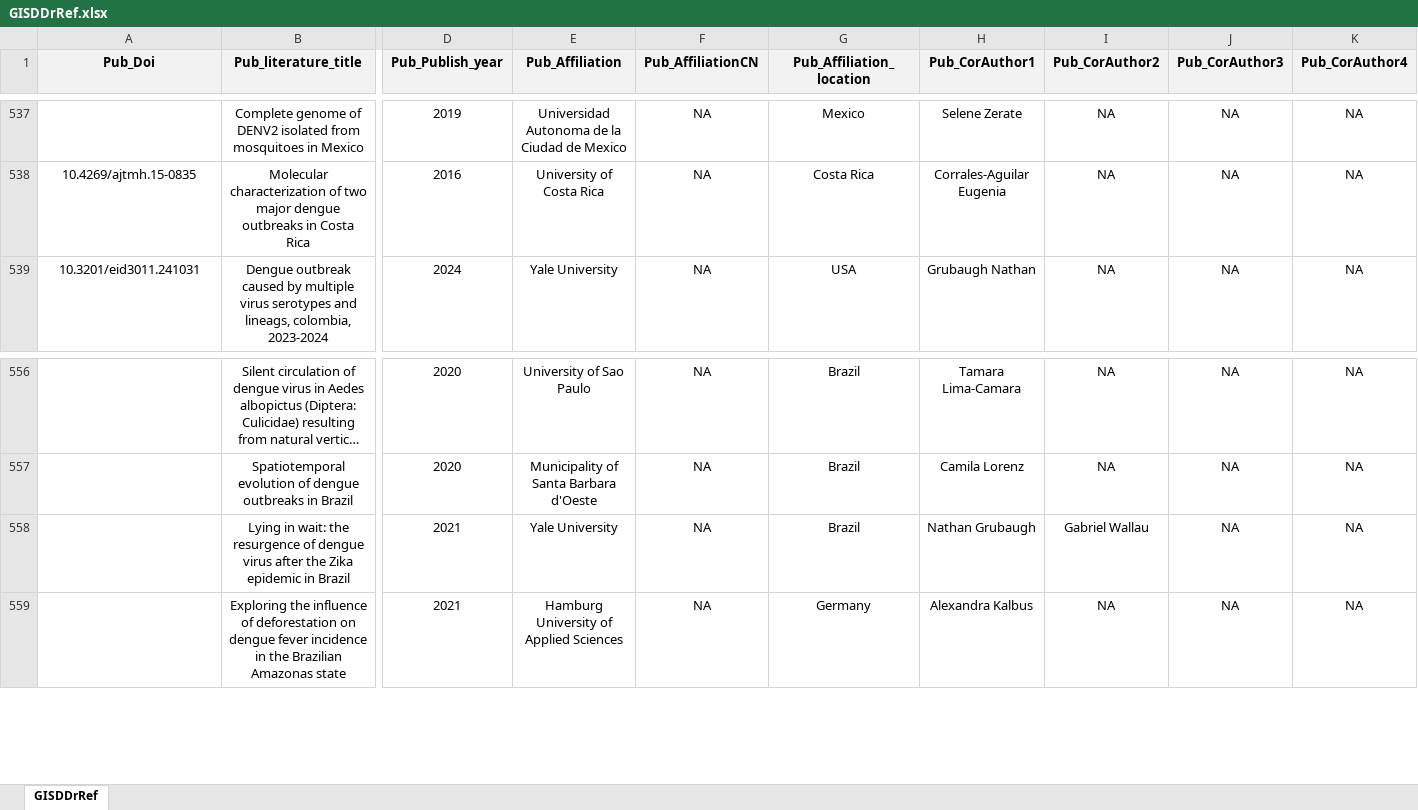
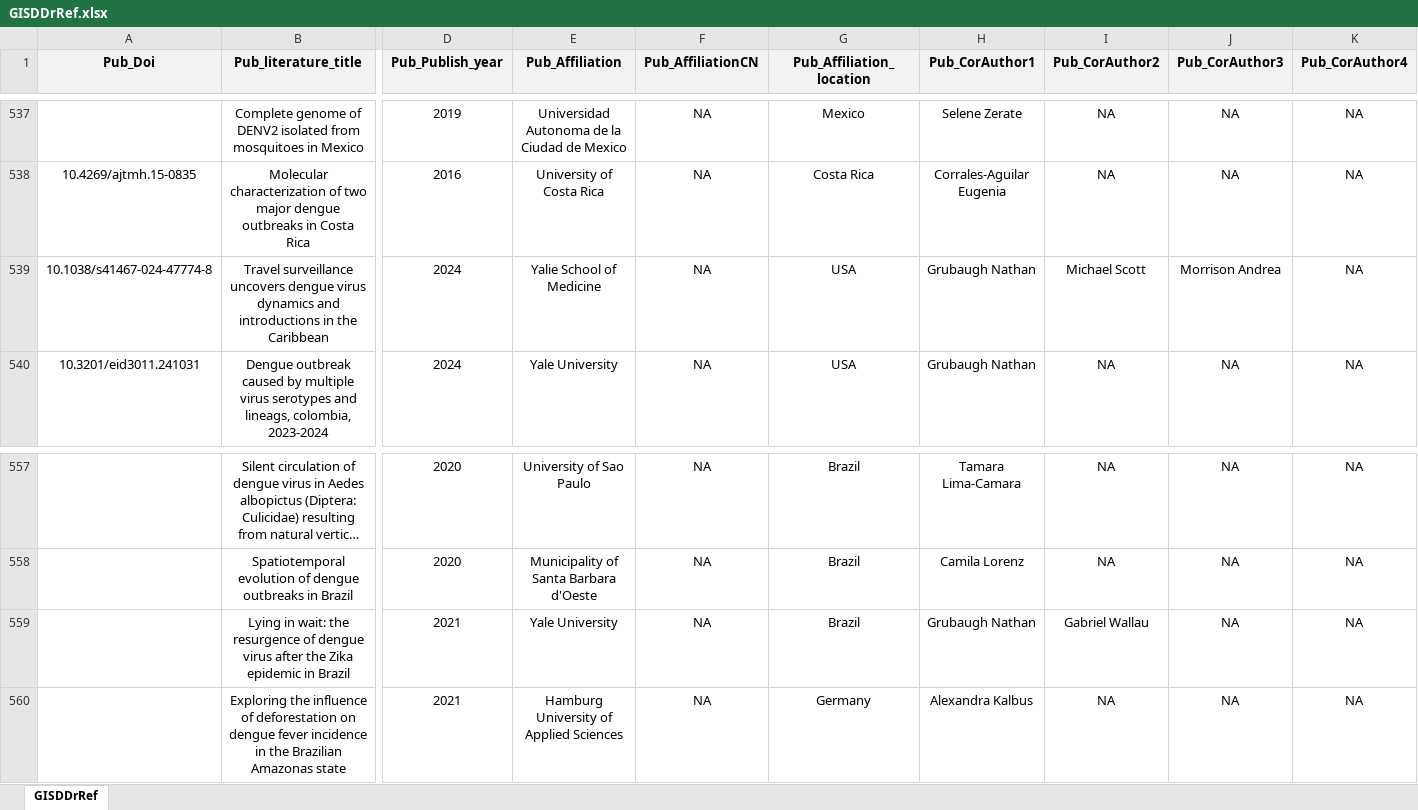
Before and after one commit to GuoXiang9399/GISDDrRef, an Excel workbook: Data/GISDDrRef.xlsx, sheet GISDDrRef, drawn as a sheet; only a part is shown, gaps mark what is left out; long unchanged cells end in …; values as stored, in another font and other column widths than the file's, no borders; addresses are those after the commit; rows hold the shown columns only; the diff names each change by its address in the sheet, - before the commit and + after, or states it on an @@ line.

Commit message:
Update GISDDrRef.xlsx

```diff
--- a/Data/GISDDrRef.xlsx (sheet GISDDrRef)
+++ b/Data/GISDDrRef.xlsx (sheet GISDDrRef)
+row 539: 10.1038/s41467-024-47774-8 | Travel surveillance uncovers dengue virus dynamics and introductions in the Caribbean | 2024 | Yalie School of Medicine | NA | USA | Grubaugh Nathan | Michael Scott | Morrison Andrea | NA
-H559 (Pub_CorAuthor1): Nathan Grubaugh
+H559 (Pub_CorAuthor1): Grubaugh Nathan
```
